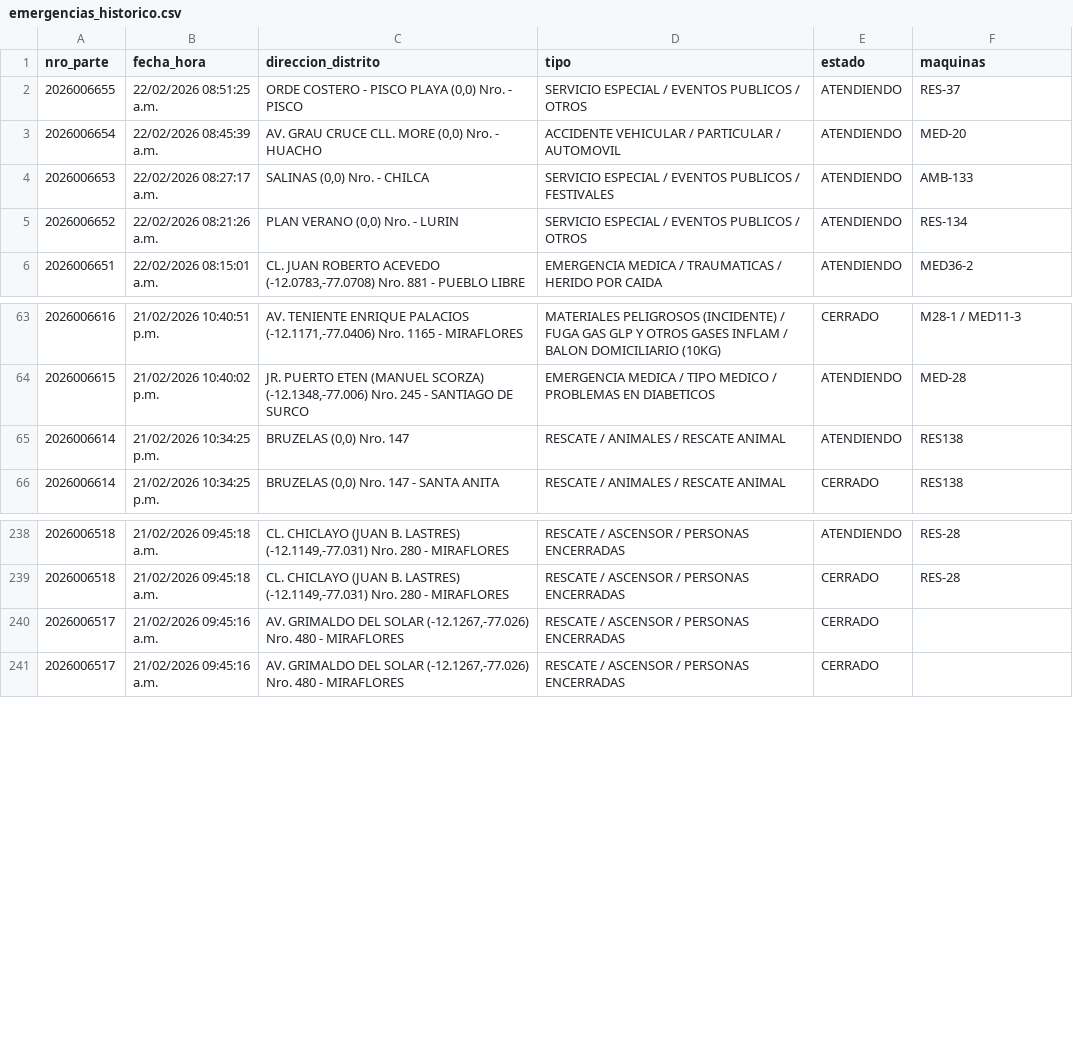
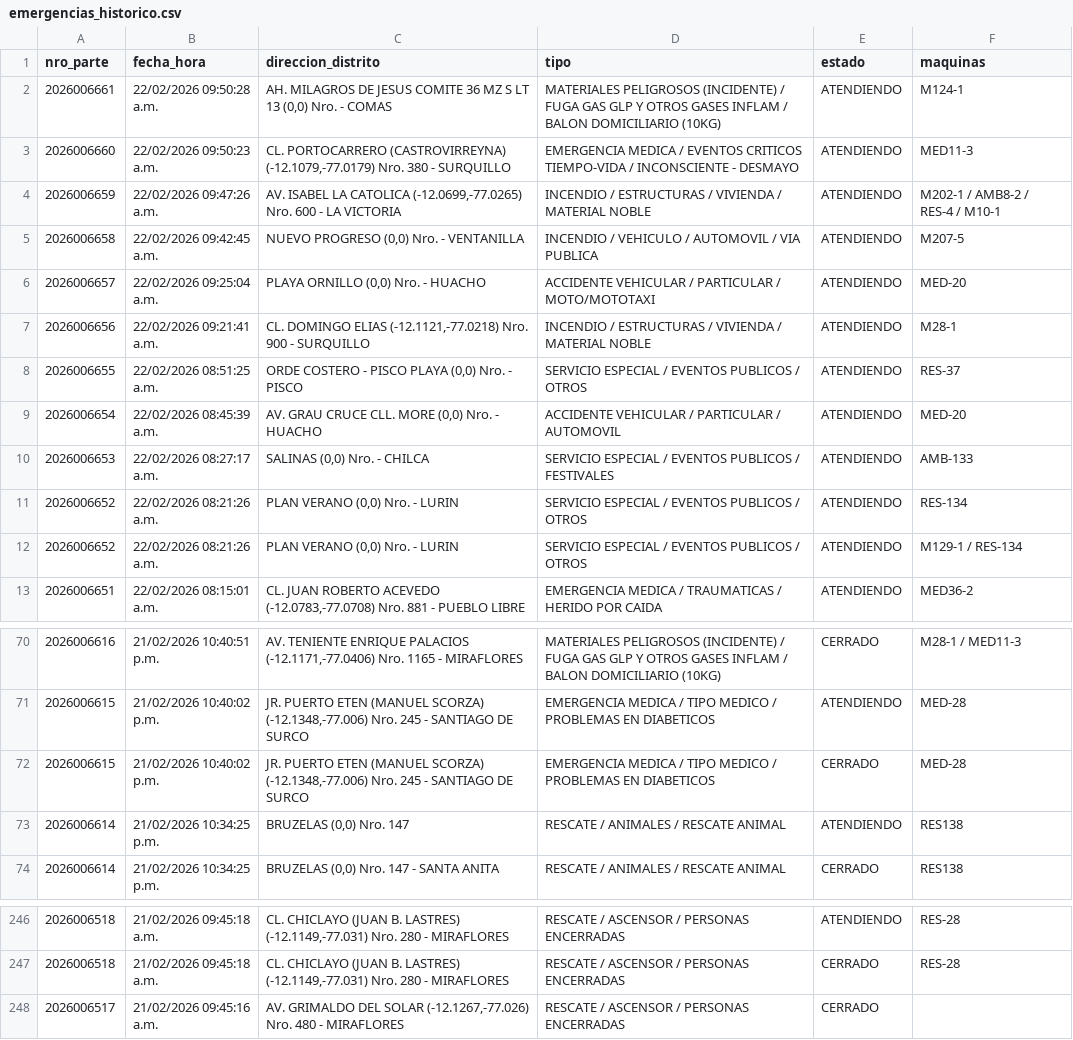
Before and after one commit to KenjiroMuriell/datamart_cgbvp, a CSV file: salida/emergencias_historico.csv, drawn as a sheet; only a part is shown, gaps mark what is left out; removed rows and columns are numbered as before the commit, all else as after; the diff names each change by its address in the sheet, - before the commit and + after, or states it on an @@ line.

```diff
--- a/salida/emergencias_historico.csv
+++ b/salida/emergencias_historico.csv
+row 2: 2026006661 | 22/02/2026 09:50:28 a.m. | AH. MILAGROS DE JESUS COMITE 36 MZ S LT 13 (0,0) Nro. - COMAS | MATERIALES PELIGROSOS (INCIDENTE) / FUGA GAS GLP Y OTROS GASES INFLAM / BALON DOMICILIARIO (10KG) | ATENDIENDO | M124-1
+row 3: 2026006660 | 22/02/2026 09:50:23 a.m. | CL. PORTOCARRERO (CASTROVIRREYNA) (-12.1079,-77.0179) Nro. 380 - SURQUILLO | EMERGENCIA MEDICA / EVENTOS CRITICOS TIEMPO-VIDA / INCONSCIENTE - DESMAYO | ATENDIENDO | MED11-3
+row 4: 2026006659 | 22/02/2026 09:47:26 a.m. | AV. ISABEL LA CATOLICA (-12.0699,-77.0265) Nro. 600 - LA VICTORIA | INCENDIO / ESTRUCTURAS / VIVIENDA / MATERIAL NOBLE | ATENDIENDO | M202-1 / AMB8-2 / RES-4 / M10-1
+row 5: 2026006658 | 22/02/2026 09:42:45 a.m. | NUEVO PROGRESO (0,0) Nro. - VENTANILLA | INCENDIO / VEHICULO / AUTOMOVIL / VIA PUBLICA | ATENDIENDO | M207-5
+row 6: 2026006657 | 22/02/2026 09:25:04 a.m. | PLAYA ORNILLO (0,0) Nro. - HUACHO | ACCIDENTE VEHICULAR / PARTICULAR / MOTO/MOTOTAXI | ATENDIENDO | MED-20
+row 7: 2026006656 | 22/02/2026 09:21:41 a.m. | CL. DOMINGO ELIAS (-12.1121,-77.0218) Nro. 900 - SURQUILLO | INCENDIO / ESTRUCTURAS / VIVIENDA / MATERIAL NOBLE | ATENDIENDO | M28-1
+row 12: 2026006652 | 22/02/2026 08:21:26 a.m. | PLAN VERANO (0,0) Nro. - LURIN | SERVICIO ESPECIAL / EVENTOS PUBLICOS / OTROS | ATENDIENDO | M129-1 / RES-134
+row 72: 2026006615 | 21/02/2026 10:40:02 p.m. | JR. PUERTO ETEN (MANUEL SCORZA) (-12.1348,-77.006) Nro. 245 - SANTIAGO DE SURCO | EMERGENCIA MEDICA / TIPO MEDICO / PROBLEMAS EN DIABETICOS | CERRADO | MED-28
-row 240: 2026006517 | 21/02/2026 09:45:16 a.m. | AV. GRIMALDO DEL SOLAR (-12.1267,-77.026) Nro. 480 - MIRAFLORES | RESCATE / ASCENSOR / PERSONAS ENCERRADAS | CERRADO
```
